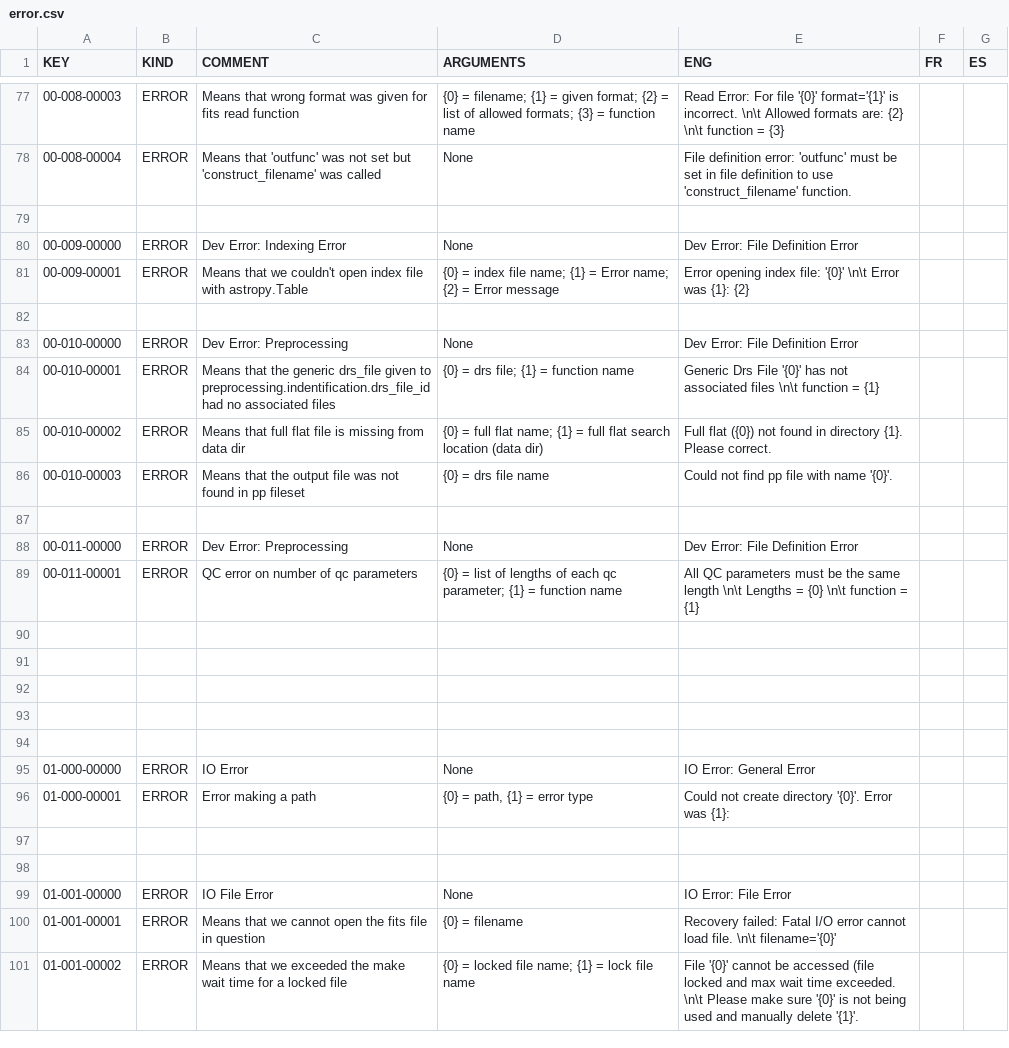
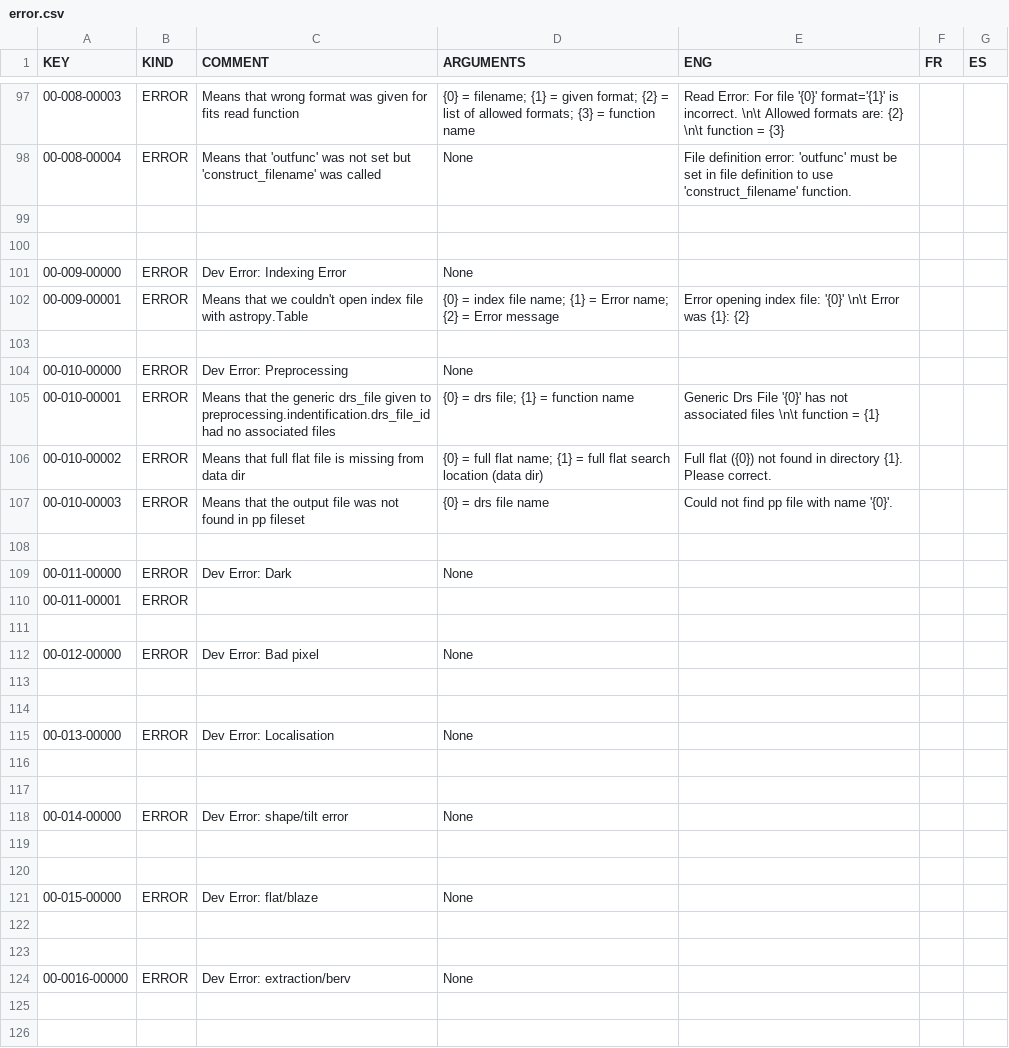
Before and after one commit to njcuk9999/apero-drs, a CSV file: INTROOT2/drsmodule/locale/databases/error.csv, drawn as a sheet; only a part is shown, gaps mark what is left out; the shorter side is filled out with more unchanged rows; the diff covers the shown part only.

```diff
--- a/INTROOT2/drsmodule/locale/databases/error.csv
+++ b/INTROOT2/drsmodule/locale/databases/error.csv
@@ -79,6 +99,7 @@
 "","","","","","",""
-"00-009-00000","ERROR","Dev Error: Indexing Error","None","Dev Error: File Definition Error","",""
+"","","","","","",""
+"00-009-00000","ERROR","Dev Error: Indexing Error","None","","",""
 "00-009-00001","ERROR","Means that we couldn't open index file with astropy.Table","{0} = index file name; {1} = Error name; {2} = Error message","Error opening index file: '{0}' \n\t Error was {1}: {2}","",""
 "","","","","","",""
-"00-010-00000","ERROR","Dev Error: Preprocessing","None","Dev Error: File Definition Error","",""
+"00-010-00000","ERROR","Dev Error: Preprocessing","None","","",""
 "00-010-00001","ERROR","Means that the generic drs_file given to preprocessing.indentification.drs_file_id had no associated files","{0} = drs file; {1} = function name","Generic Drs File '{0}' has not associated files \n\t function = {1}","",""
@@ -87,3 +108,19 @@
 "","","","","","",""
-"00-011-00000","ERROR","Dev Error: Preprocessing","None","Dev Error: File Definition Error","",""
-"00-011-00001","ERROR","QC error on number of qc parameters","{0} = list of lengths of each qc parameter; {1} = function name","All QC parameters must be the same length \n\t Lengths = {0} \n\t function = {1}","",""
+"00-011-00000","ERROR","Dev Error: Dark","None","","",""
+"00-011-00001","ERROR","","","","",""
+"","","","","","",""
+"00-012-00000","ERROR","Dev Error: Bad pixel","None","","",""
+"","","","","","",""
+"","","","","","",""
+"00-013-00000","ERROR","Dev Error: Localisation","None","","",""
+"","","","","","",""
+"","","","","","",""
+"00-014-00000","ERROR","Dev Error: shape/tilt error","None","","",""
+"","","","","","",""
+"","","","","","",""
+"00-015-00000","ERROR","Dev Error: flat/blaze","None","","",""
+"","","","","","",""
+"","","","","","",""
+"00-0016-00000","ERROR","Dev Error: extraction/berv","None","","",""
+"","","","","","",""
+"","","","","","",""
```
Also changed, not shown: 87 added rows and 13 edited cells elsewhere in this file, 2 other files.
